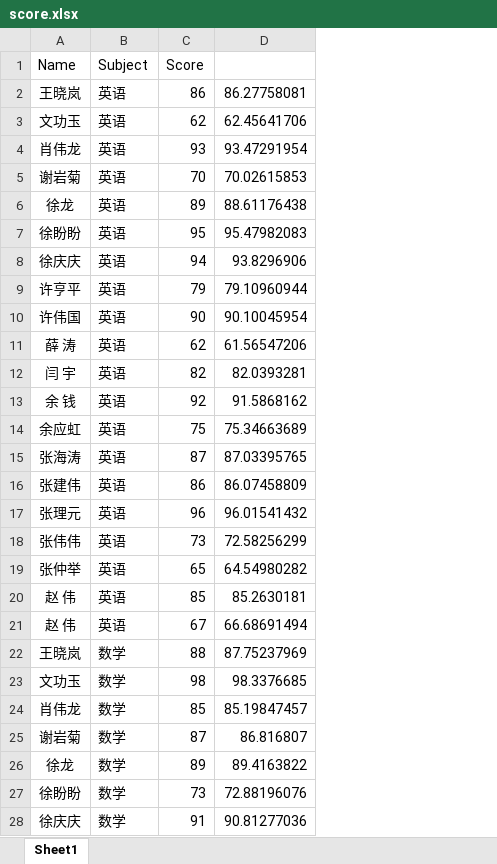
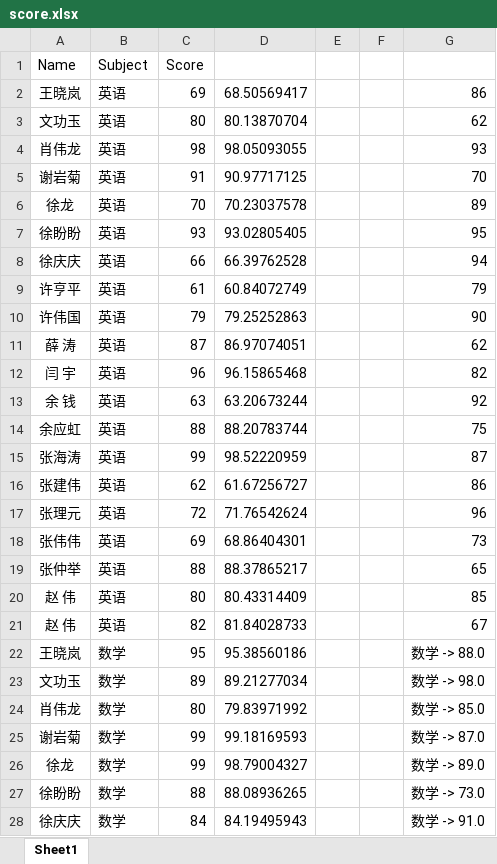
Before and after one commit to HarrisonDing/spark-study, an Excel workbook: data/score.xlsx, sheet Sheet1, drawn as a sheet; only a part is shown; values as stored, in another font and other column widths than the file's, no borders; removed rows and columns are numbered as before the commit, all else as after; the diff covers the shown part only; the diff names each change by its address in the sheet, - before the commit and + after, or states it on an @@ line.

Commit message:
Add total score and order; Add a large log file for test.

```diff
--- a/data/score.xlsx (sheet Sheet1)
+++ b/data/score.xlsx (sheet Sheet1)
-column D, rows 2-28: 86.27758081 | 62.45641706 | 93.47291954 | 70.02615853 | 88.61176438 | 95.47982083 | 93.8296906 | 79.10960944 | 90.10045954 | 61.56547206 | 82.0393281 | 91.5868162 | 75.34663689 | 87.03395765 | 86.07458809 | 96.01541432 | 72.58256299 | 64.54980282 | 85.2630181 | 66.68691494 | 87.75237969 | 98.3376685 | 85.19847457 | 86.816807 | 89.4163822 | 72.88196076 | 90.81277036
+column D, rows 2-28: 68.50569417 | 80.13870704 | 98.05093055 | 90.97717125 | 70.23037578 | 93.02805405 | 66.39762528 | 60.84072749 | 79.25252863 | 86.97074051 | 96.15865468 | 63.20673244 | 88.20783744 | 98.52220959 | 61.67256727 | 71.76542624 | 68.86404301 | 88.37865217 | 80.43314409 | 81.84028733 | 95.38560186 | 89.21277034 | 79.83971992 | 99.18169593 | 98.79004327 | 88.08936265 | 84.19495943
+column E, empty
+column F, empty
+column G, rows 2-28: 86 | 62 | 93 | 70 | 89 | 95 | 94 | 79 | 90 | 62 | 82 | 92 | 75 | 87 | 86 | 96 | 73 | 65 | 85 | 67 | 数学 -> 88.0 | 数学 -> 98.0 | 数学 -> 85.0 | 数学 -> 87.0 | 数学 -> 89.0 | 数学 -> 73.0 | 数学 -> 91.0
-C2 (Score): 86
+C2 (Score): 69
-C3 (Score): 62
+C3 (Score): 80
-C4 (Score): 93
+C4 (Score): 98
-C5 (Score): 70
+C5 (Score): 91
-C6 (Score): 89
+C6 (Score): 70
-C7 (Score): 95
+C7 (Score): 93
-C8 (Score): 94
+C8 (Score): 66
-C9 (Score): 79
+C9 (Score): 61
-C10 (Score): 90
+C10 (Score): 79
-C11 (Score): 62
+C11 (Score): 87
-C12 (Score): 82
+C12 (Score): 96
-C13 (Score): 92
+C13 (Score): 63
-C14 (Score): 75
+C14 (Score): 88
-C15 (Score): 87
+C15 (Score): 99
-C16 (Score): 86
+C16 (Score): 62
-C17 (Score): 96
+C17 (Score): 72
-C18 (Score): 73
+C18 (Score): 69
-C19 (Score): 65
+C19 (Score): 88
-C20 (Score): 85
+C20 (Score): 80
-C21 (Score): 67
+C21 (Score): 82
-C22 (Score): 88
+C22 (Score): 95
-C23 (Score): 98
+C23 (Score): 89
-C24 (Score): 85
+C24 (Score): 80
-C25 (Score): 87
+C25 (Score): 99
-C26 (Score): 89
+C26 (Score): 99
-C27 (Score): 73
+C27 (Score): 88
-C28 (Score): 91
+C28 (Score): 84
```
Also changed, not shown: 33 edited cells elsewhere in this sheet, 5 other files.
